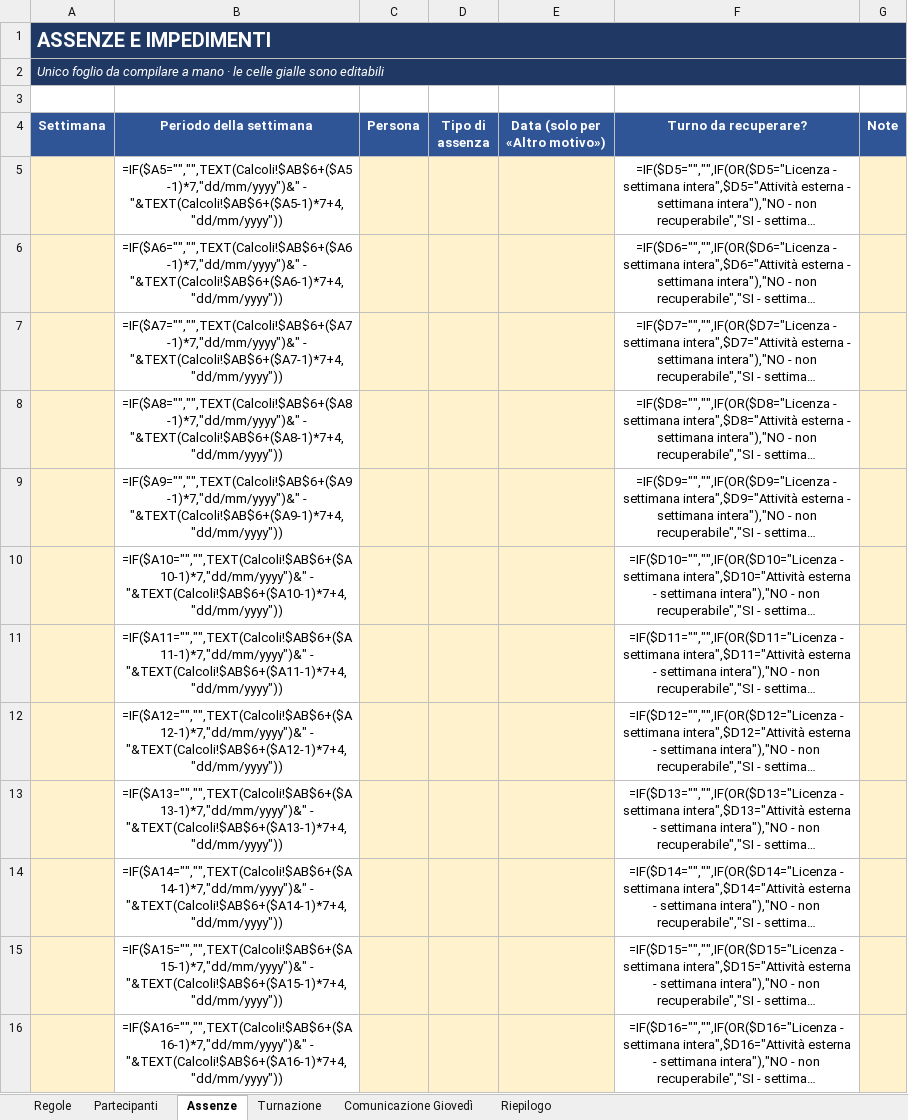
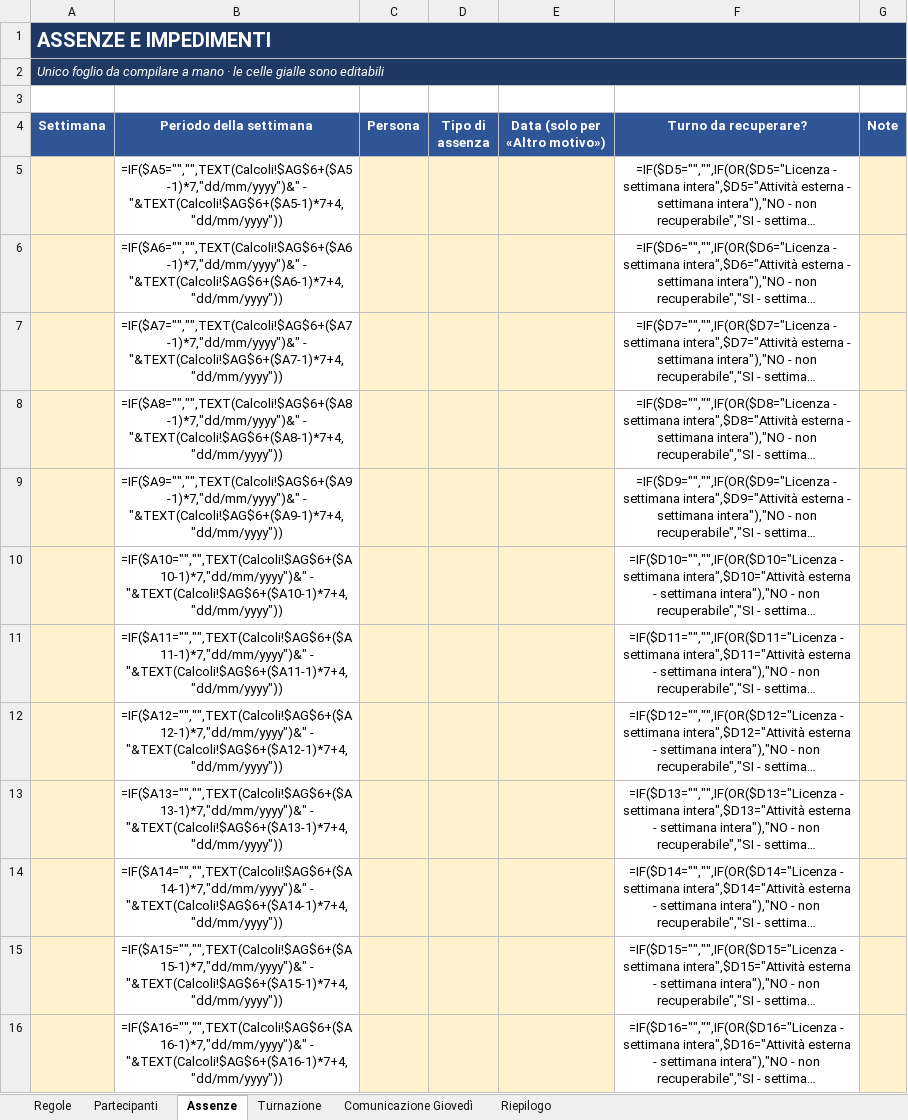
Before and after one commit to ndif2022/repo2, an Excel workbook: turnazione-auto-trinitapoli-foggia-20260921.xlsx, sheet Assenze, drawn as a sheet; only a part is shown; long unchanged cells end in …; values as stored, in another font and other column widths than the file's, no borders; formulas without a stored value are shown as written; the diff covers the shown part only; the diff names each change by its address in the sheet, - before the commit and + after, or states it on an @@ line.

```diff
--- a/turnazione-auto-trinitapoli-foggia-20260921.xlsx (sheet Assenze)
+++ b/turnazione-auto-trinitapoli-foggia-20260921.xlsx (sheet Assenze)
-B5 (Periodo della settimana): =IF($A5="","",TEXT(Calcoli!$AB$6+($A5-1)*7,"dd/mm/yyyy")&" - "&TEXT(Calcoli!$AB$6+($A5-1)*7+4,"dd/mm/yyyy"))
+B5 (Periodo della settimana): =IF($A5="","",TEXT(Calcoli!$AG$6+($A5-1)*7,"dd/mm/yyyy")&" - "&TEXT(Calcoli!$AG$6+($A5-1)*7+4,"dd/mm/yyyy"))
-B6 (Periodo della settimana): =IF($A6="","",TEXT(Calcoli!$AB$6+($A6-1)*7,"dd/mm/yyyy")&" - "&TEXT(Calcoli!$AB$6+($A6-1)*7+4,"dd/mm/yyyy"))
+B6 (Periodo della settimana): =IF($A6="","",TEXT(Calcoli!$AG$6+($A6-1)*7,"dd/mm/yyyy")&" - "&TEXT(Calcoli!$AG$6+($A6-1)*7+4,"dd/mm/yyyy"))
-B7 (Periodo della settimana): =IF($A7="","",TEXT(Calcoli!$AB$6+($A7-1)*7,"dd/mm/yyyy")&" - "&TEXT(Calcoli!$AB$6+($A7-1)*7+4,"dd/mm/yyyy"))
+B7 (Periodo della settimana): =IF($A7="","",TEXT(Calcoli!$AG$6+($A7-1)*7,"dd/mm/yyyy")&" - "&TEXT(Calcoli!$AG$6+($A7-1)*7+4,"dd/mm/yyyy"))
-B8 (Periodo della settimana): =IF($A8="","",TEXT(Calcoli!$AB$6+($A8-1)*7,"dd/mm/yyyy")&" - "&TEXT(Calcoli!$AB$6+($A8-1)*7+4,"dd/mm/yyyy"))
+B8 (Periodo della settimana): =IF($A8="","",TEXT(Calcoli!$AG$6+($A8-1)*7,"dd/mm/yyyy")&" - "&TEXT(Calcoli!$AG$6+($A8-1)*7+4,"dd/mm/yyyy"))
-B9 (Periodo della settimana): =IF($A9="","",TEXT(Calcoli!$AB$6+($A9-1)*7,"dd/mm/yyyy")&" - "&TEXT(Calcoli!$AB$6+($A9-1)*7+4,"dd/mm/yyyy"))
+B9 (Periodo della settimana): =IF($A9="","",TEXT(Calcoli!$AG$6+($A9-1)*7,"dd/mm/yyyy")&" - "&TEXT(Calcoli!$AG$6+($A9-1)*7+4,"dd/mm/yyyy"))
-B10 (Periodo della settimana): =IF($A10="","",TEXT(Calcoli!$AB$6+($A10-1)*7,"dd/mm/yyyy")&" - "&TEXT(Calcoli!$AB$6+($A10-1)*7+4,"dd/mm/yyyy"))
+B10 (Periodo della settimana): =IF($A10="","",TEXT(Calcoli!$AG$6+($A10-1)*7,"dd/mm/yyyy")&" - "&TEXT(Calcoli!$AG$6+($A10-1)*7+4,"dd/mm/yyyy"))
-B11 (Periodo della settimana): =IF($A11="","",TEXT(Calcoli!$AB$6+($A11-1)*7,"dd/mm/yyyy")&" - "&TEXT(Calcoli!$AB$6+($A11-1)*7+4,"dd/mm/yyyy"))
+B11 (Periodo della settimana): =IF($A11="","",TEXT(Calcoli!$AG$6+($A11-1)*7,"dd/mm/yyyy")&" - "&TEXT(Calcoli!$AG$6+($A11-1)*7+4,"dd/mm/yyyy"))
-B12 (Periodo della settimana): =IF($A12="","",TEXT(Calcoli!$AB$6+($A12-1)*7,"dd/mm/yyyy")&" - "&TEXT(Calcoli!$AB$6+($A12-1)*7+4,"dd/mm/yyyy"))
+B12 (Periodo della settimana): =IF($A12="","",TEXT(Calcoli!$AG$6+($A12-1)*7,"dd/mm/yyyy")&" - "&TEXT(Calcoli!$AG$6+($A12-1)*7+4,"dd/mm/yyyy"))
-B13 (Periodo della settimana): =IF($A13="","",TEXT(Calcoli!$AB$6+($A13-1)*7,"dd/mm/yyyy")&" - "&TEXT(Calcoli!$AB$6+($A13-1)*7+4,"dd/mm/yyyy"))
+B13 (Periodo della settimana): =IF($A13="","",TEXT(Calcoli!$AG$6+($A13-1)*7,"dd/mm/yyyy")&" - "&TEXT(Calcoli!$AG$6+($A13-1)*7+4,"dd/mm/yyyy"))
-B14 (Periodo della settimana): =IF($A14="","",TEXT(Calcoli!$AB$6+($A14-1)*7,"dd/mm/yyyy")&" - "&TEXT(Calcoli!$AB$6+($A14-1)*7+4,"dd/mm/yyyy"))
+B14 (Periodo della settimana): =IF($A14="","",TEXT(Calcoli!$AG$6+($A14-1)*7,"dd/mm/yyyy")&" - "&TEXT(Calcoli!$AG$6+($A14-1)*7+4,"dd/mm/yyyy"))
-B15 (Periodo della settimana): =IF($A15="","",TEXT(Calcoli!$AB$6+($A15-1)*7,"dd/mm/yyyy")&" - "&TEXT(Calcoli!$AB$6+($A15-1)*7+4,"dd/mm/yyyy"))
+B15 (Periodo della settimana): =IF($A15="","",TEXT(Calcoli!$AG$6+($A15-1)*7,"dd/mm/yyyy")&" - "&TEXT(Calcoli!$AG$6+($A15-1)*7+4,"dd/mm/yyyy"))
-B16 (Periodo della settimana): =IF($A16="","",TEXT(Calcoli!$AB$6+($A16-1)*7,"dd/mm/yyyy")&" - "&TEXT(Calcoli!$AB$6+($A16-1)*7+4,"dd/mm/yyyy"))
+B16 (Periodo della settimana): =IF($A16="","",TEXT(Calcoli!$AG$6+($A16-1)*7,"dd/mm/yyyy")&" - "&TEXT(Calcoli!$AG$6+($A16-1)*7+4,"dd/mm/yyyy"))
```
Also changed, not shown: 188 edited cells elsewhere in this sheet, sheet Regole, sheet Riepilogo, 3 other files.
